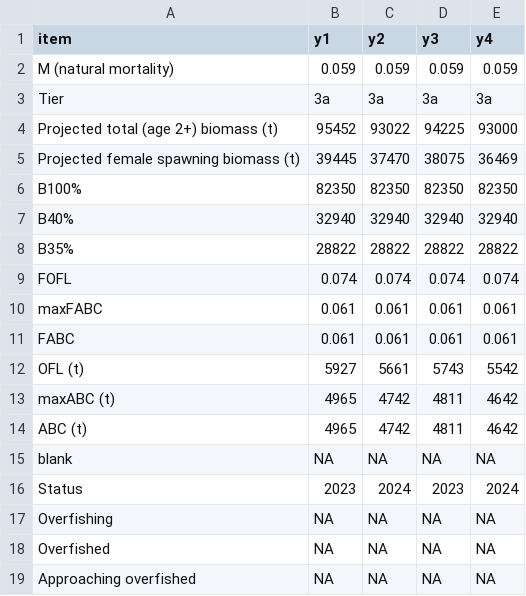
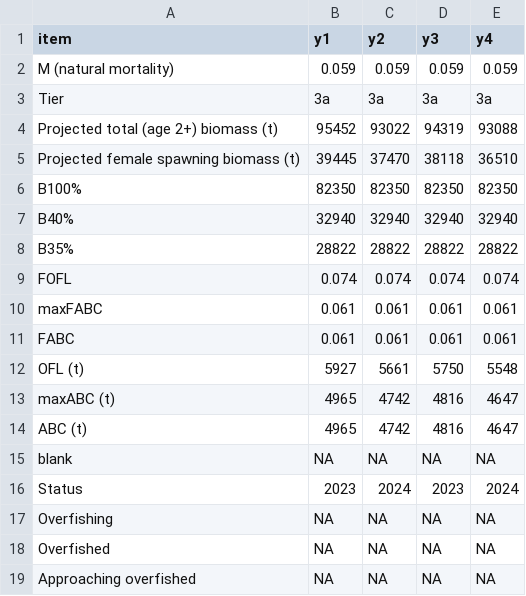
Before and after one commit to noaa-afsc/goa_nork, a CSV file: 2023/update/processed/exec_summ.csv, drawn as a sheet.

```diff
--- a/2023/update/processed/exec_summ.csv
+++ b/2023/update/processed/exec_summ.csv
@@ -3,4 +3,4 @@ M (natural mortality),0.059,0.059,0.059,0.059
 Tier,3a,3a,3a,3a
-Projected total (age 2+) biomass (t),95452,93022,94225,93000
-Projected female spawning biomass (t),39445,37470,38075,36469
+Projected total (age 2+) biomass (t),95452,93022,94319,93088
+Projected female spawning biomass (t),39445,37470,38118,36510
 B100%,82350,82350,82350,82350
@@ -11,5 +11,5 @@ maxFABC,0.061,0.061,0.061,0.061
 FABC,0.061,0.061,0.061,0.061
-OFL (t),5927,5661,5743,5542
-maxABC (t),4965,4742,4811,4642
-ABC (t),4965,4742,4811,4642
+OFL (t),5927,5661,5750,5548
+maxABC (t),4965,4742,4816,4647
+ABC (t),4965,4742,4816,4647
 blank,NA,NA,NA,NA
```
Also changed, not shown: 2023/update/processed/mscen_f.csv, 2023/update/processed/mscen_ssb.csv, 25 other files.
